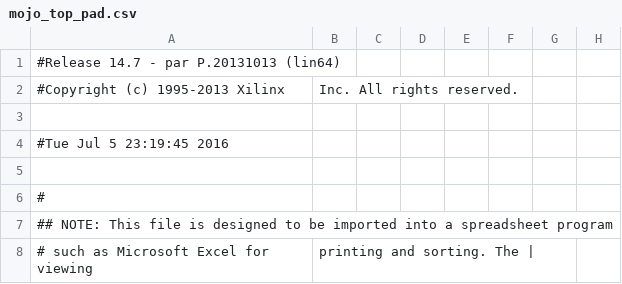
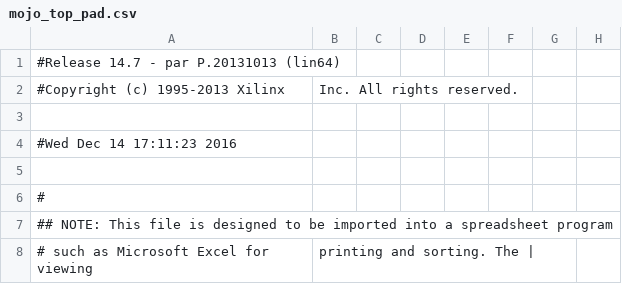
Before and after one commit to andycavatorta/RBK, a CSV file: fpga/mojo-base-project-master-sig-gen/syn/mojo_top_pad.csv, drawn as a sheet; only a part is shown; the diff names each change by its address in the sheet, - before the commit and + after, or states it on an @@ line.

Commit message:
updated FPGA config

```diff
--- a/fpga/mojo-base-project-master-sig-gen/syn/mojo_top_pad.csv
+++ b/fpga/mojo-base-project-master-sig-gen/syn/mojo_top_pad.csv
-A4: #Tue Jul 5 23:19:45 2016
+A4: #Wed Dec 14 17:11:23 2016
```
Also changed, not shown: 57 other files.
